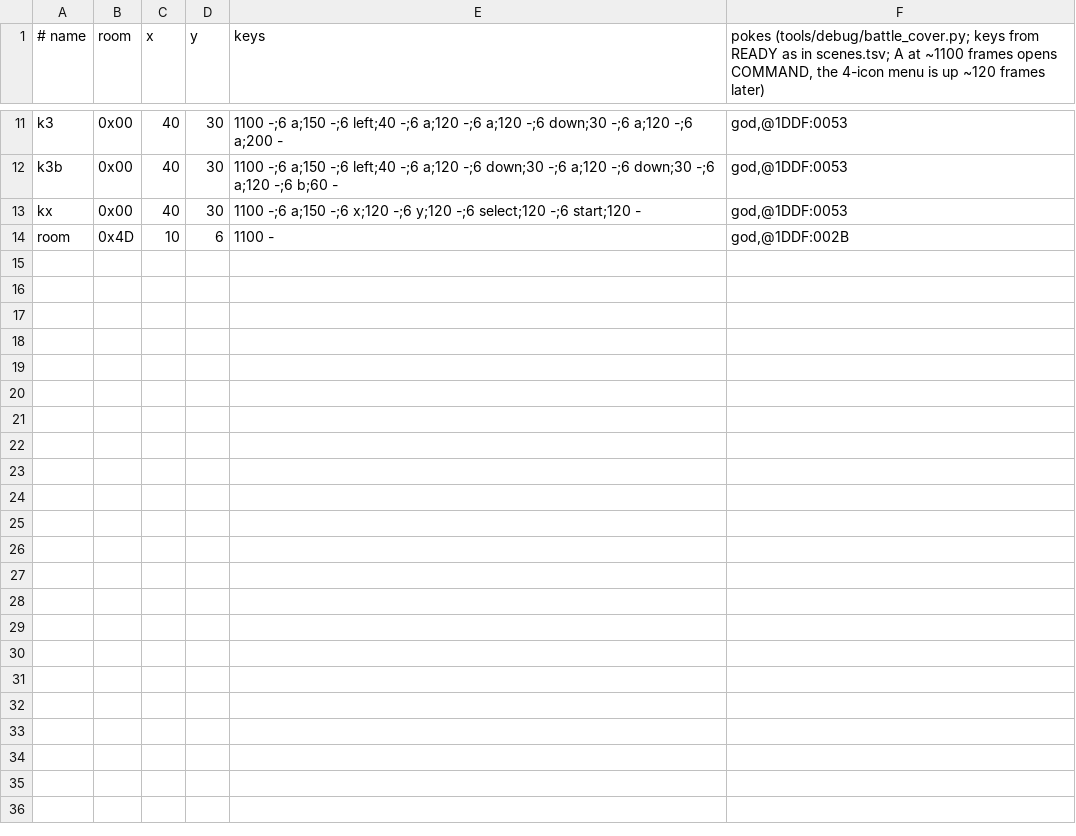
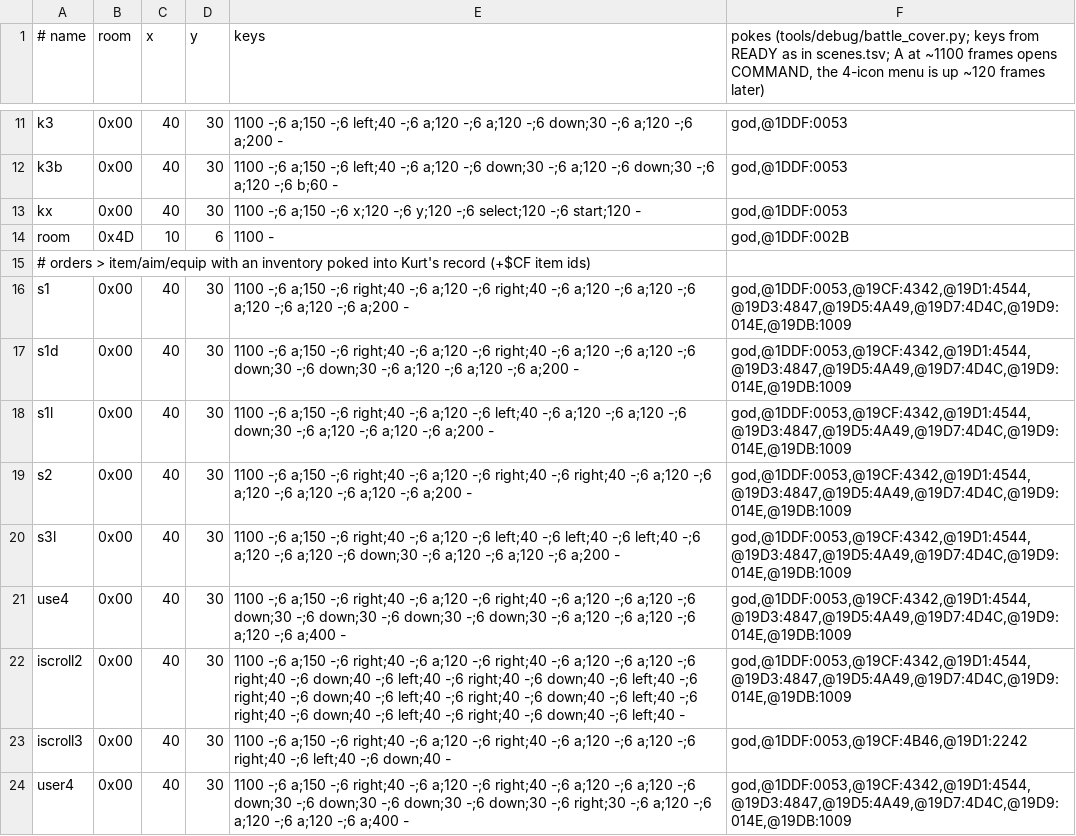
Before and after one commit to minhnhattonthat/last-battle-the-en, a TSV file: tools/debug/battle_routes.tsv, drawn as a sheet; only a part is shown, gaps mark what is left out.

```diff
--- a/tools/debug/battle_routes.tsv
+++ b/tools/debug/battle_routes.tsv
@@ -14 +14,11 @@ kx	0x00	40	30	1100 -;6 a;150 -;6 x;120 -;6 y;120 -;6 select;120 -;6 start;120 -
 room	0x4D	10	6	1100 -	god,@1DDF:002B
+# orders > item/aim/equip with an inventory poked into Kurt's record (+$CF item ids)
+s1	0x00	40	30	1100 -;6 a;150 -;6 right;40 -;6 a;120 -;6 right;40 -;6 a;120 -;6 a;120 -;6 a;120 -;6 a;120 -;6 a;200 -	god,@1DDF:0053,@19CF:4342,@19D1:4544,@19D3:4847,@19D5:4A49,@19D7:4D4C,@19D9:014E,@19DB:1009
+s1d	0x00	40	30	1100 -;6 a;150 -;6 right;40 -;6 a;120 -;6 right;40 -;6 a;120 -;6 a;120 -;6 down;30 -;6 down;30 -;6 a;120 -;6 a;120 -;6 a;200 -	god,@1DDF:0053,@19CF:4342,@19D1:4544,@19D3:4847,@19D5:4A49,@19D7:4D4C,@19D9:014E,@19DB:1009
+s1l	0x00	40	30	1100 -;6 a;150 -;6 right;40 -;6 a;120 -;6 left;40 -;6 a;120 -;6 a;120 -;6 down;30 -;6 a;120 -;6 a;120 -;6 a;200 -	god,@1DDF:0053,@19CF:4342,@19D1:4544,@19D3:4847,@19D5:4A49,@19D7:4D4C,@19D9:014E,@19DB:1009
+s2	0x00	40	30	1100 -;6 a;150 -;6 right;40 -;6 a;120 -;6 right;40 -;6 right;40 -;6 a;120 -;6 a;120 -;6 a;120 -;6 a;120 -;6 a;200 -	god,@1DDF:0053,@19CF:4342,@19D1:4544,@19D3:4847,@19D5:4A49,@19D7:4D4C,@19D9:014E,@19DB:1009
+s3l	0x00	40	30	1100 -;6 a;150 -;6 right;40 -;6 a;120 -;6 left;40 -;6 left;40 -;6 left;40 -;6 a;120 -;6 a;120 -;6 down;30 -;6 a;120 -;6 a;120 -;6 a;200 -	god,@1DDF:0053,@19CF:4342,@19D1:4544,@19D3:4847,@19D5:4A49,@19D7:4D4C,@19D9:014E,@19DB:1009
+use4	0x00	40	30	1100 -;6 a;150 -;6 right;40 -;6 a;120 -;6 right;40 -;6 a;120 -;6 a;120 -;6 down;30 -;6 down;30 -;6 down;30 -;6 down;30 -;6 a;120 -;6 a;120 -;6 a;120 -;6 a;400 -	god,@1DDF:0053,@19CF:4342,@19D1:4544,@19D3:4847,@19D5:4A49,@19D7:4D4C,@19D9:014E,@19DB:1009
+iscroll2	0x00	40	30	1100 -;6 a;150 -;6 right;40 -;6 a;120 -;6 right;40 -;6 a;120 -;6 a;120 -;6 right;40 -;6 down;40 -;6 left;40 -;6 right;40 -;6 down;40 -;6 left;40 -;6 right;40 -;6 down;40 -;6 left;40 -;6 right;40 -;6 down;40 -;6 left;40 -;6 right;40 -;6 down;40 -;6 left;40 -;6 right;40 -;6 down;40 -;6 left;40 -	god,@1DDF:0053,@19CF:4342,@19D1:4544,@19D3:4847,@19D5:4A49,@19D7:4D4C,@19D9:014E,@19DB:1009
+iscroll3	0x00	40	30	1100 -;6 a;150 -;6 right;40 -;6 a;120 -;6 right;40 -;6 a;120 -;6 a;120 -;6 right;40 -;6 left;40 -;6 down;40 -	god,@1DDF:0053,@19CF:4B46,@19D1:2242
+user4	0x00	40	30	1100 -;6 a;150 -;6 right;40 -;6 a;120 -;6 right;40 -;6 a;120 -;6 a;120 -;6 down;30 -;6 down;30 -;6 down;30 -;6 down;30 -;6 right;30 -;6 a;120 -;6 a;120 -;6 a;120 -;6 a;400 -	god,@1DDF:0053,@19CF:4342,@19D1:4544,@19D3:4847,@19D5:4A49,@19D7:4D4C,@19D9:014E,@19DB:1009
```
Also changed, not shown: 5 other files.
